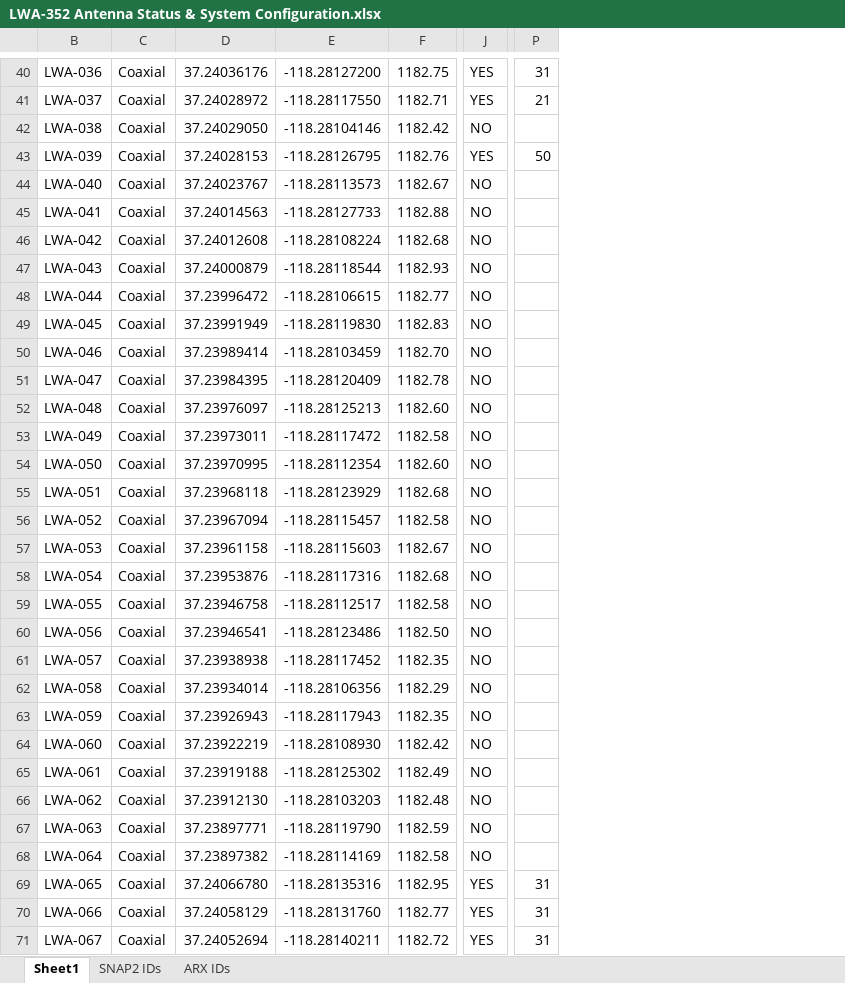
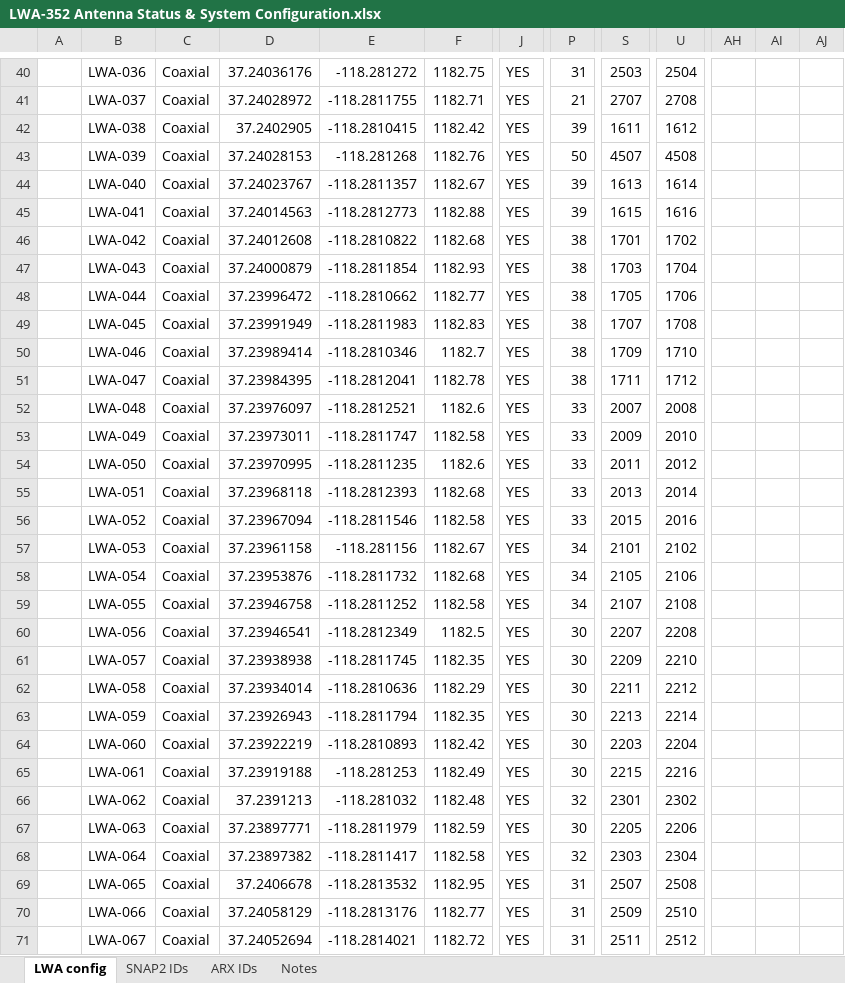
Before and after one commit to ovro-lwa/lwa-antpos, an Excel workbook: lwa_antpos/data/LWA-352 Antenna Status & System Configuration.xlsx, sheet LWA config, drawn as a sheet; only a part is shown, gaps mark what is left out; values as stored, in another font and other column widths than the file's, no cell formats; conditional formats not drawn; removed rows and columns are numbered as before the commit, all else as after; the diff covers the shown part only; the diff names each change by its address in the sheet, - before the commit and + after, or states it on an @@ line.

```diff
--- a/lwa_antpos/data/LWA-352 Antenna Status & System Configuration.xlsx (sheet LWA config)
+++ b/lwa_antpos/data/LWA-352 Antenna Status & System Configuration.xlsx (sheet LWA config)
-sheet tab: Sheet1
+sheet tab: LWA config
+sheet tab: Notes
@@ column A unhidden, empty @@
-column E, rows 40-71: -118.28127200 | -118.28117550 | -118.28104146 | -118.28126795 | -118.28113573 | -118.28127733 | -118.28108224 | -118.28118544 | -118.28106615 | -118.28119830 | -118.28103459 | -118.28120409 | -118.28125213 | -118.28117472 | -118.28112354 | -118.28123929 | -118.28115457 | -118.28115603 | -118.28117316 | -118.28112517 | -118.28123486 | -118.28117452 | -118.28106356 | -118.28117943 | -118.28108930 | -118.28125302 | -118.28103203 | -118.28119790 | -118.28114169 | -118.28135316 | -118.28131760 | -118.28140211
+column E, rows 40-71: -118.281272 | -118.2811755 | -118.2810415 | -118.281268 | -118.2811357 | -118.2812773 | -118.2810822 | -118.2811854 | -118.2810662 | -118.2811983 | -118.2810346 | -118.2812041 | -118.2812521 | -118.2811747 | -118.2811235 | -118.2812393 | -118.2811546 | -118.281156 | -118.2811732 | -118.2811252 | -118.2812349 | -118.2811745 | -118.2810636 | -118.2811794 | -118.2810893 | -118.281253 | -118.281032 | -118.2811979 | -118.2811417 | -118.2813532 | -118.2813176 | -118.2814021
+column S, rows 40-71: 2503 | 2707 | 1611 | 4507 | 1613 | 1615 | 1701 | 1703 | 1705 | 1707 | 1709 | 1711 | 2007 | 2009 | 2011 | 2013 | 2015 | 2101 | 2105 | 2107 | 2207 | 2209 | 2211 | 2213 | 2203 | 2215 | 2301 | 2205 | 2303 | 2507 | 2509 | 2511
+column U, rows 40-71: 2504 | 2708 | 1612 | 4508 | 1614 | 1616 | 1702 | 1704 | 1706 | 1708 | 1710 | 1712 | 2008 | 2010 | 2012 | 2014 | 2016 | 2102 | 2106 | 2108 | 2208 | 2210 | 2212 | 2214 | 2204 | 2216 | 2302 | 2206 | 2304 | 2508 | 2510 | 2512
+column AH, empty
+column AI, empty
+column AJ, empty
-D42: 37.24029050
+D42: 37.2402905
-J42: NO
+J42: YES
-P42: (empty)
+P42: 39
-J44:J68: NO
+J44:J68: YES
-P44:P45: (empty)
+P44:P45: 39
-P46:P51: (empty)
+P46:P51: 38
-F50: 1182.70
+F50: 1182.7
-F52: 1182.60
+F52: 1182.6
-P52:P56: (empty)
+P52:P56: 33
-F54: 1182.60
+F54: 1182.6
-P57:P59: (empty)
+P57:P59: 34
-F60: 1182.50
+F60: 1182.5
-P60:P65: (empty)
+P60:P65: 30
-D66: 37.23912130
+D66: 37.2391213
-P66: (empty)
+P66: 32
-P67: (empty)
+P67: 30
-P68: (empty)
+P68: 32
-D69: 37.24066780
+D69: 37.2406678
```
Also changed, not shown: 272 edited cells elsewhere in this sheet, sheet SNAP2 IDs, sheet ARX IDs, cell formats, formulas that keep their value.
